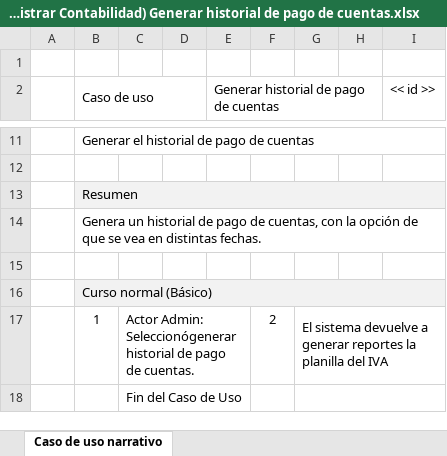
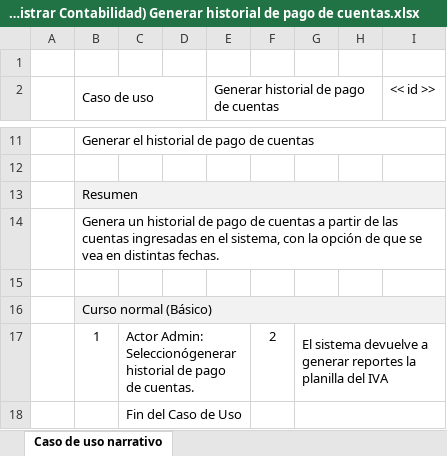
Before and after one commit to synchostel/synchostel, an Excel workbook: análisis/Casos de Uso Narrativos/CDUN - (Administrar Contabilidad) Generar historial de pago de cuentas.xlsx, sheet Caso de uso narrativo, drawn as a sheet; only a part is shown, gaps mark what is left out; values as stored, in another font and other column widths than the file's, no borders; the diff names each change by its address in the sheet, - before the commit and + after, or states it on an @@ line.

Commit message:
[Update] CDUN - Generar historial de cuentas
Se me había olvidado mencionar de donde las calcula

```diff
--- a/análisis/Casos de Uso Narrativos/CDUN - (Administrar Contabilidad) Generar historial de pago de cuentas.xlsx (sheet Caso de uso narrativo)
+++ b/análisis/Casos de Uso Narrativos/CDUN - (Administrar Contabilidad) Generar historial de pago de cuentas.xlsx (sheet Caso de uso narrativo)
-B14 (Caso de uso): …pago de cuentas, con la…
+B14 (Caso de uso): …pago de cuentas a partir de las cuentas ingresadas en el sistema, con la…
```
